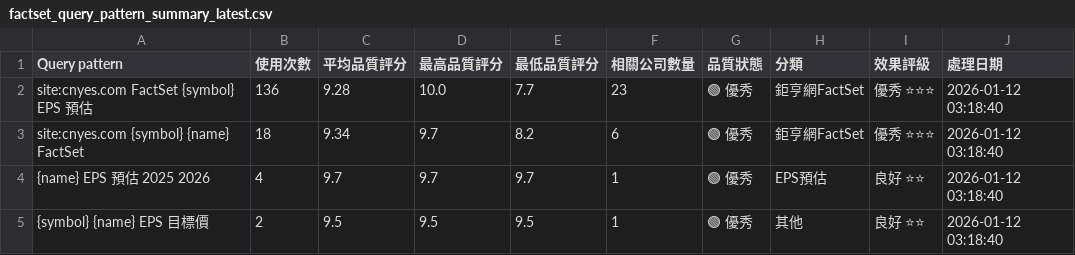
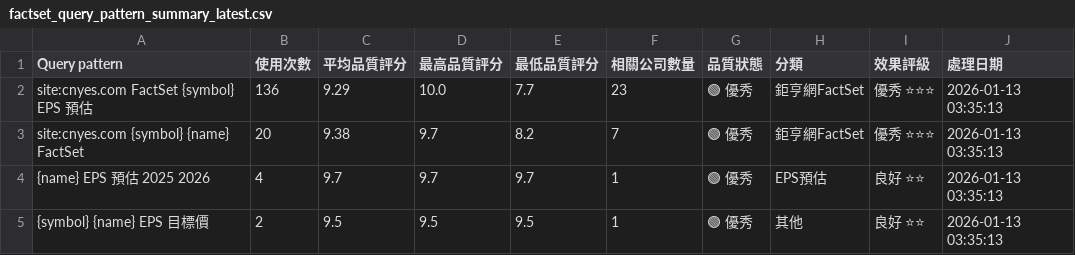
Before and after one commit to wenchiehlee/GoogleSearch.Factset, a CSV file: data/reports/factset_query_pattern_summary_latest.csv, drawn as a sheet.

```diff
--- a/data/reports/factset_query_pattern_summary_latest.csv
+++ b/data/reports/factset_query_pattern_summary_latest.csv
@@ -1,5 +1,5 @@
 Query pattern,使用次數,平均品質評分,最高品質評分,最低品質評分,相關公司數量,品質狀態,分類,效果評級,處理日期
-site:cnyes.com FactSet {symbol} EPS 預估,136,9.28,10.0,7.7,23,🟢 優秀,鉅亨網FactSet,優秀 ⭐⭐⭐,2026-01-12 03:18:40
-site:cnyes.com {symbol} {name} FactSet,18,9.34,9.7,8.2,6,🟢 優秀,鉅亨網FactSet,優秀 ⭐⭐⭐,2026-01-12 03:18:40
-{name} EPS 預估 2025 2026,4,9.7,9.7,9.7,1,🟢 優秀,EPS預估,良好 ⭐⭐,2026-01-12 03:18:40
-{symbol} {name} EPS 目標價,2,9.5,9.5,9.5,1,🟢 優秀,其他,良好 ⭐⭐,2026-01-12 03:18:40
+site:cnyes.com FactSet {symbol} EPS 預估,136,9.29,10.0,7.7,23,🟢 優秀,鉅亨網FactSet,優秀 ⭐⭐⭐,2026-01-13 03:35:13
+site:cnyes.com {symbol} {name} FactSet,20,9.38,9.7,8.2,7,🟢 優秀,鉅亨網FactSet,優秀 ⭐⭐⭐,2026-01-13 03:35:13
+{name} EPS 預估 2025 2026,4,9.7,9.7,9.7,1,🟢 優秀,EPS預估,良好 ⭐⭐,2026-01-13 03:35:13
+{symbol} {name} EPS 目標價,2,9.5,9.5,9.5,1,🟢 優秀,其他,良好 ⭐⭐,2026-01-13 03:35:13
```
Also changed, not shown: 1 other file.
